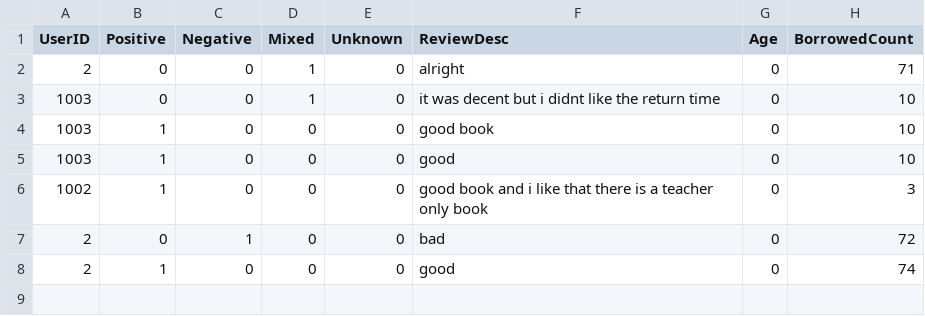
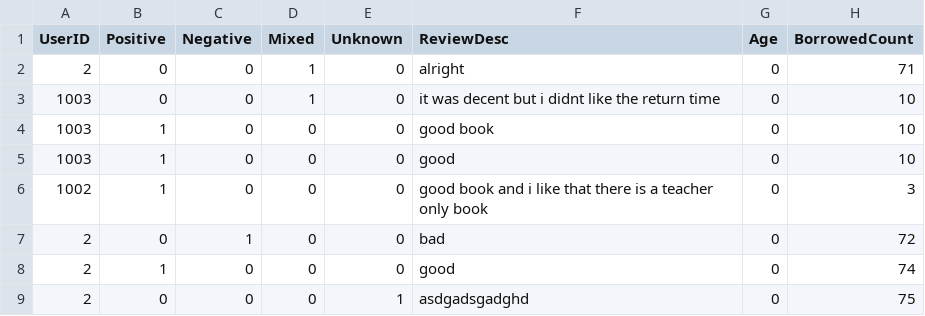
Before and after one commit to sardeq/library-system, a CSV file: LibrarySystem_WebService/App_Data/ReviewData.csv, drawn as a sheet; the diff names each change by its address in the sheet, - before the commit and + after, or states it on an @@ line.

```diff
--- a/LibrarySystem_WebService/App_Data/ReviewData.csv
+++ b/LibrarySystem_WebService/App_Data/ReviewData.csv
+row 9: 2 | 0 | 0 | 0 | 1 | asdgadsgadghd | 0 | 75
```
Also changed, not shown: 6 other files.
